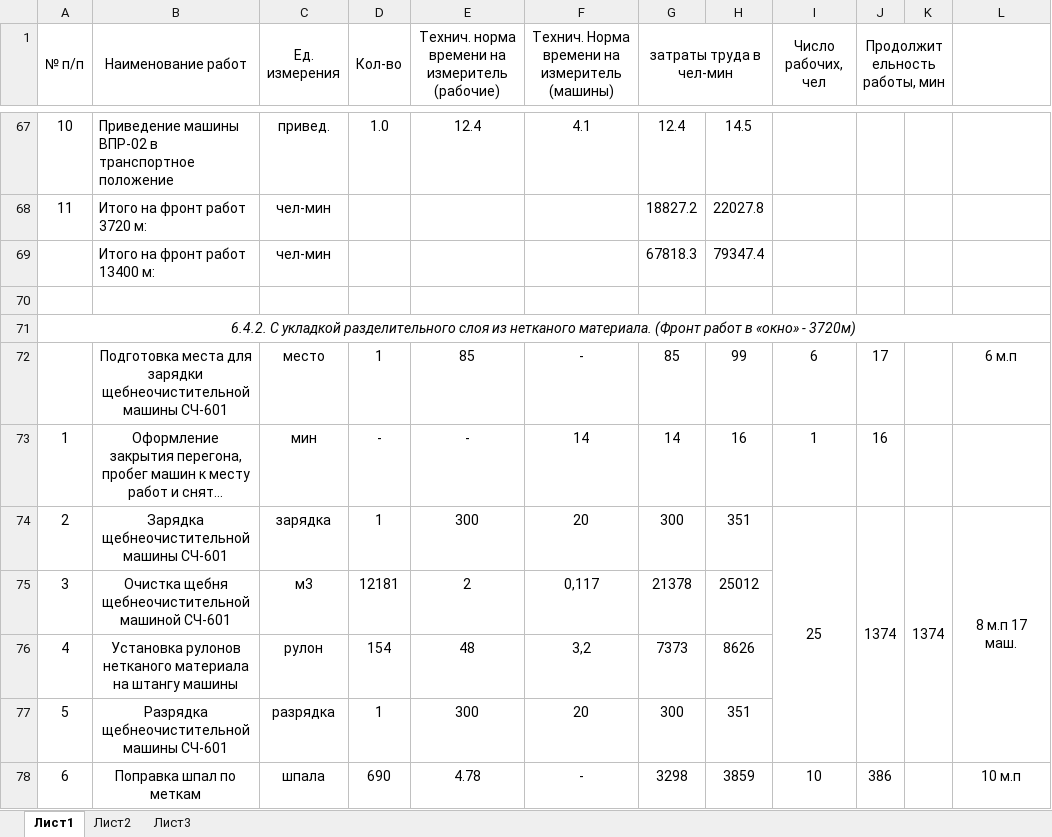
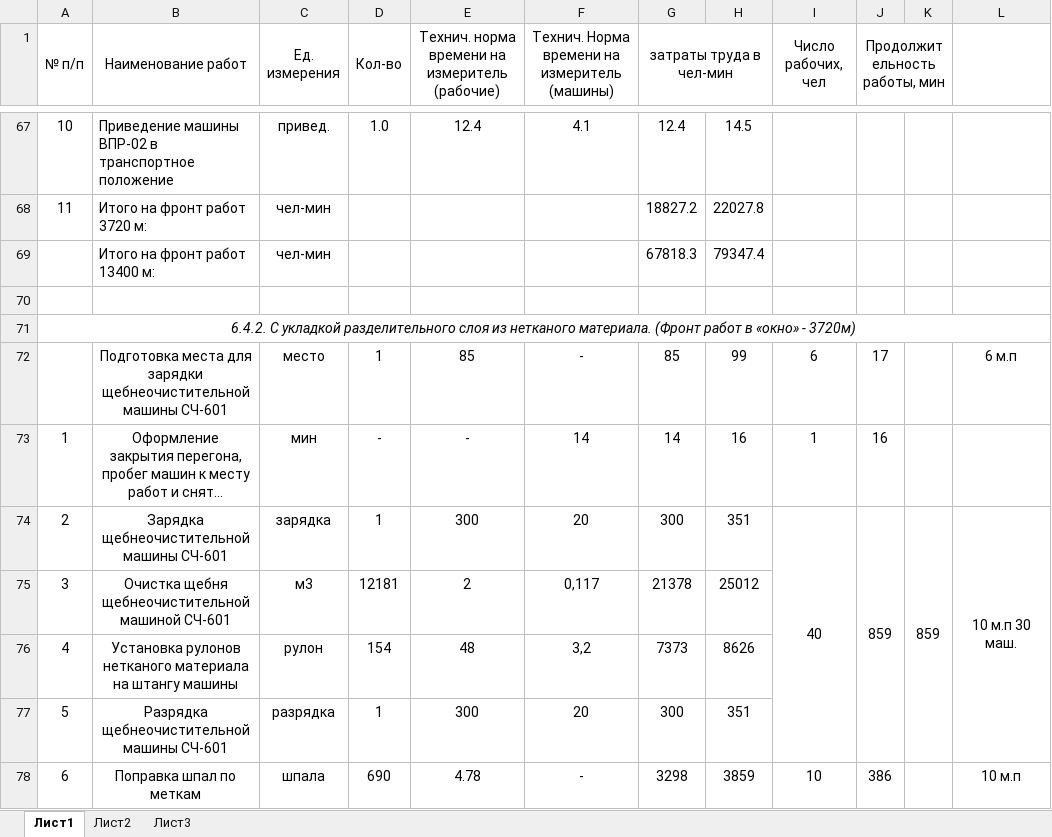
Before and after one commit to SorryItsLn/-, an Excel workbook: Ведомость-Диплом.xlsx, sheet Лист1, drawn as a sheet; only a part is shown, gaps mark what is left out; long unchanged cells end in …; values as stored, in another font and other column widths than the file's, no borders; the diff names each change by its address in the sheet, - before the commit and + after, or states it on an @@ line.

```diff
--- a/Ведомость-Диплом.xlsx (sheet Лист1)
+++ b/Ведомость-Диплом.xlsx (sheet Лист1)
-I74 (Число рабочих, чел): 25
+I74 (Число рабочих, чел): 40
-J74 (Продолжительность работы, мин): 1374
+J74 (Продолжительность работы, мин): 859
-K74: 1374
+K74: 859
-L74: 8 м.п 17 маш.
+L74: 10 м.п 30 маш.
```
Also changed, not shown: 5 other files.
